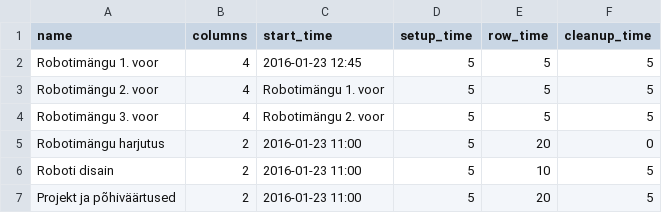
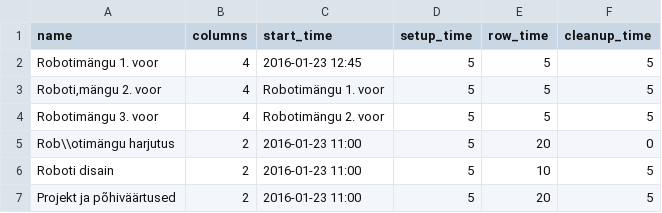
Before and after one commit to sim642/FLL-timetable, a CSV file: blocks.csv, drawn as a sheet.

```diff
--- a/blocks.csv
+++ b/blocks.csv
@@ -2,5 +2,5 @@ name,columns,start_time,setup_time,row_time,cleanup_time
 Robotimängu 1. voor,4,2016-01-23 12:45,5,5,5
-Robotimängu 2. voor,4,Robotimängu 1. voor,5,5,5
+"Roboti,mängu 2. voor",4,Robotimängu 1. voor,5,5,5
 Robotimängu 3. voor,4,Robotimängu 2. voor,5,5,5
-Robotimängu harjutus,2,2016-01-23 11:00,5,20,0
+Rob\\otimängu harjutus,2,2016-01-23 11:00,5,20,0
 Roboti disain,2,2016-01-23 11:00,5,10,5
```
Also changed, not shown: 2 other files.
